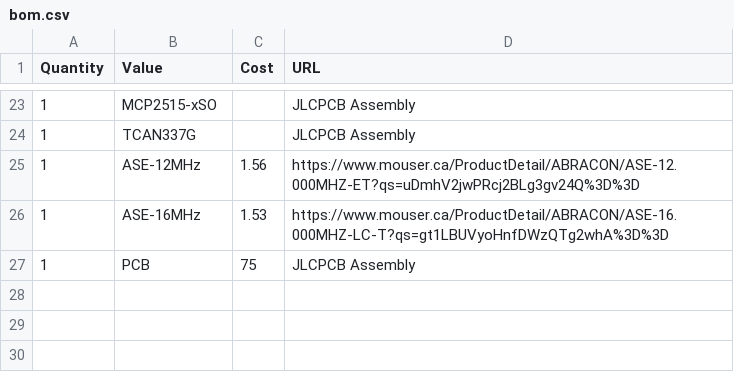
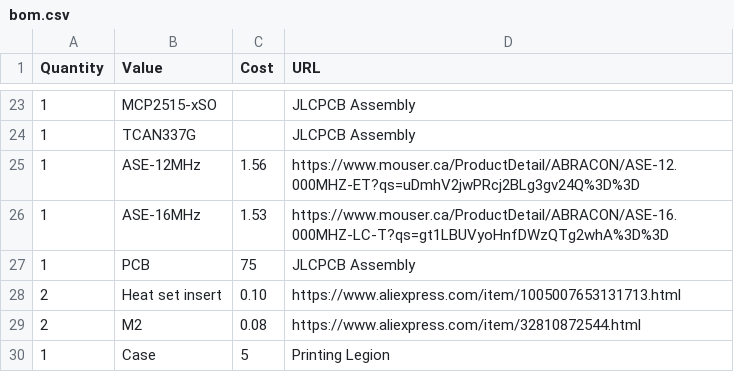
Before and after one commit to mrkingseasheep/PixApple, a CSV file: bom.csv, drawn as a sheet; only a part is shown, gaps mark what is left out.

```diff
--- a/bom.csv
+++ b/bom.csv
@@ -27 +27,4 @@
 "1","PCB","75","JLCPCB Assembly"
+"2","Heat set insert","0.10","https://www.aliexpress.com/item/1005007653131713.html"
+"2","M2","0.08","https://www.aliexpress.com/item/32810872544.html"
+"1","Case","5","Printing Legion"
```
Also changed, not shown: 1 other file.
